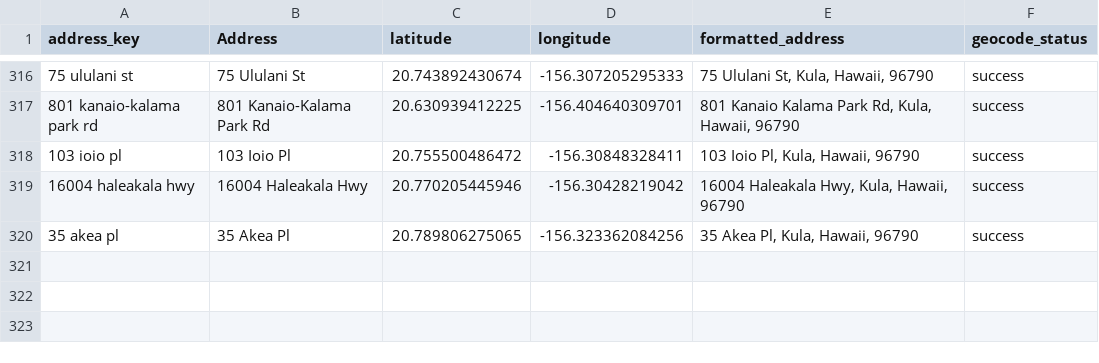
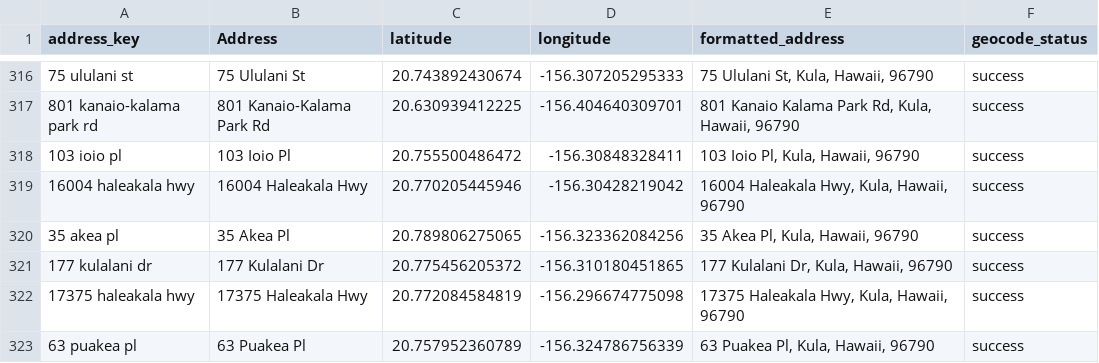
Before and after one commit to elimsmith4/malamakula, a CSV file: geocode_cache.csv, drawn as a sheet; only a part is shown, gaps mark what is left out; the diff names each change by its address in the sheet, - before the commit and + after, or states it on an @@ line.

```diff
--- a/geocode_cache.csv
+++ b/geocode_cache.csv
+row 321: 177 kulalani dr | 177 Kulalani Dr | 20.775456205372 | -156.310180451865 | 177 Kulalani Dr, Kula, Hawaii, 96790 | success
+row 322: 17375 haleakala hwy | 17375 Haleakala Hwy | 20.772084584819 | -156.296674775098 | 17375 Haleakala Hwy, Kula, Hawaii, 96790 | success
+row 323: 63 puakea pl | 63 Puakea Pl | 20.757952360789 | -156.324786756339 | 63 Puakea Pl, Kula, Hawaii, 96790 | success
```
Also changed, not shown: docs/malama_kula_geocoded.csv, 4 other files.
